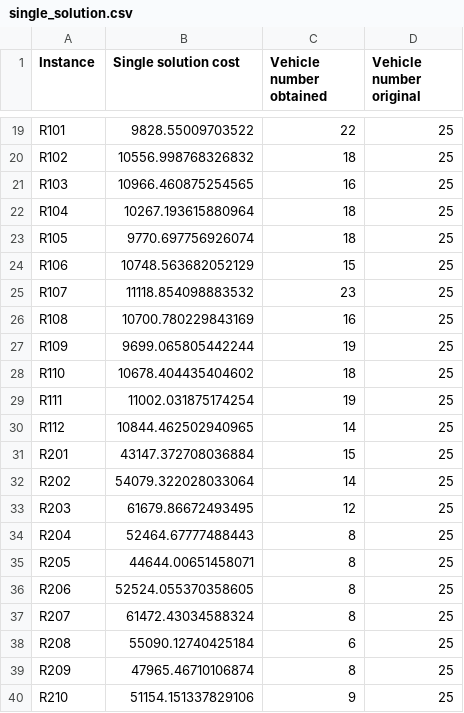
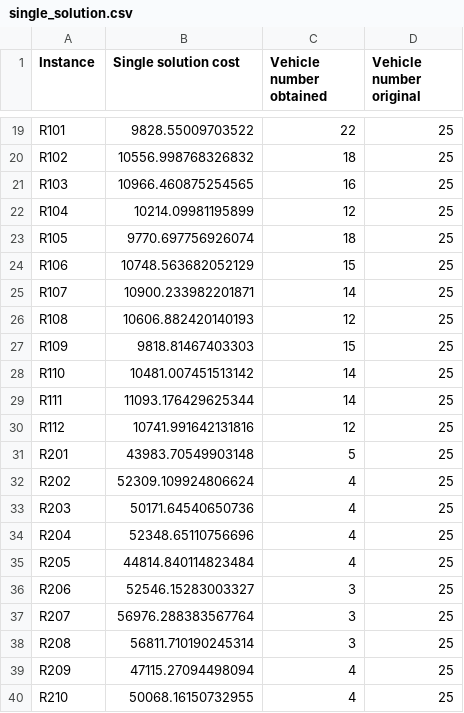
Before and after one commit to jhortizo/heuristics-ccvrptw, a CSV file: results/single_solution.csv, drawn as a sheet; only a part is shown, gaps mark what is left out; the diff covers the shown part only.

Commit message:
🍱 Update single solution results after bug

```diff
--- a/results/single_solution.csv
+++ b/results/single_solution.csv
@@ -21,20 +21,20 @@ R102,10556.998768326832,18,25
 R103,10966.460875254565,16,25
-R104,10267.193615880964,18,25
+R104,10214.09981195899,12,25
 R105,9770.697756926074,18,25
 R106,10748.563682052129,15,25
-R107,11118.854098883532,23,25
-R108,10700.780229843169,16,25
-R109,9699.065805442244,19,25
-R110,10678.404435404602,18,25
-R111,11002.031875174254,19,25
-R112,10844.462502940965,14,25
-R201,43147.372708036884,15,25
-R202,54079.322028033064,14,25
-R203,61679.86672493495,12,25
-R204,52464.67777488443,8,25
-R205,44644.00651458071,8,25
-R206,52524.055370358605,8,25
-R207,61472.43034588324,8,25
-R208,55090.12740425184,6,25
-R209,47965.46710106874,8,25
-R210,51154.151337829106,9,25
+R107,10900.233982201871,14,25
+R108,10606.882420140193,12,25
+R109,9818.81467403303,15,25
+R110,10481.007451513142,14,25
+R111,11093.176429625344,14,25
+R112,10741.991642131816,12,25
+R201,43983.70549903148,5,25
+R202,52309.109924806624,4,25
+R203,50171.64540650736,4,25
+R204,52348.65110756696,4,25
+R205,44814.840114823484,4,25
+R206,52546.15283003327,3,25
+R207,56976.288383567764,3,25
+R208,56811.710190245314,3,25
+R209,47115.27094498094,4,25
+R210,50068.16150732955,4,25
```
Also changed, not shown: 62 edited cells elsewhere in this file.
